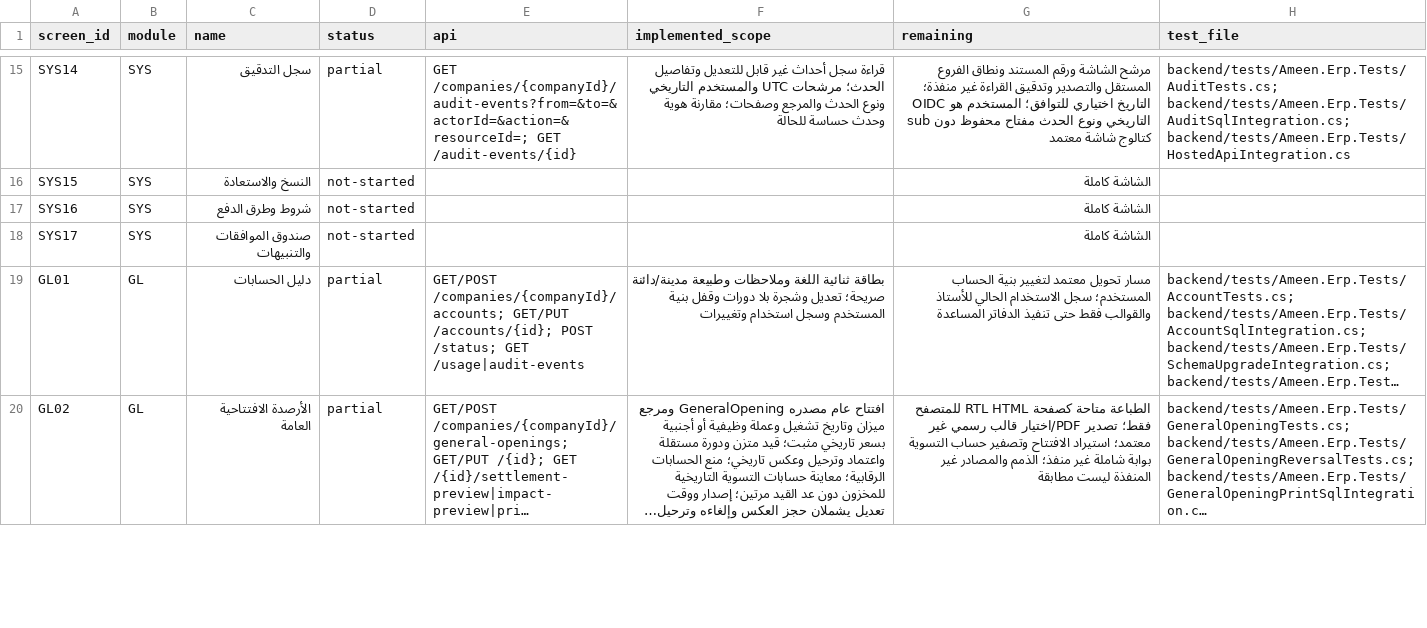
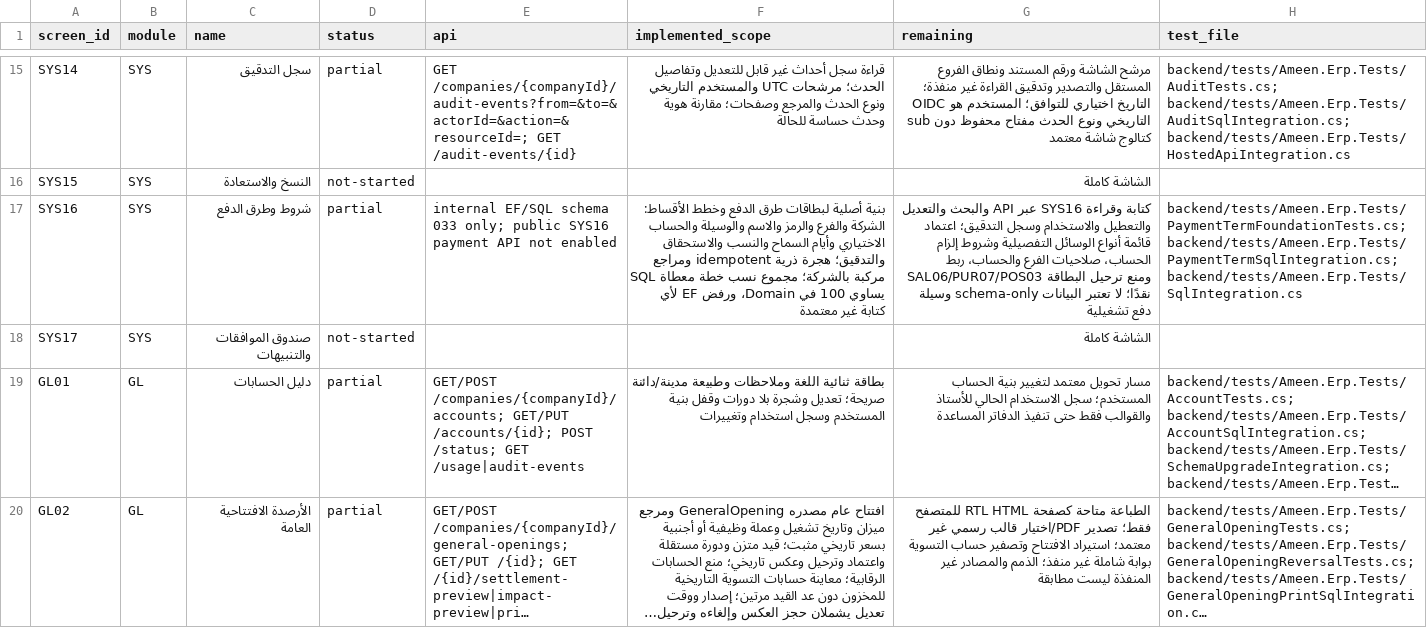
Before and after one commit to ameenalqershi/ameen-erp, a CSV file: docs/backend/screens-implementation.csv, drawn as a sheet; only a part is shown, gaps mark what is left out; long unchanged cells end in …; the diff names each change by its address in the sheet, - before the commit and + after, or states it on an @@ line.

```diff
--- a/docs/backend/screens-implementation.csv
+++ b/docs/backend/screens-implementation.csv
-D17 (status): not-started
+D17 (status): partial
-E17 (api): (empty)
+E17 (api): internal EF/SQL schema 033 only; public SYS16 payment API not enabled
-F17 (implemented_scope): (empty)
+F17 (implemented_scope): بنية أصلية لبطاقات طرق الدفع وخطط الأقساط: الشركة والفرع والرمز والاسم والوسيلة والحساب الاختياري وأيام السماح والنسب والاستحقاق والتدقيق؛ هجرة ذرية idempotent ومراجع SQL مركبة بالشركة؛ مجموع نسب خطة معطاة يساوي 100 في Domain، ورفض EF لأي كتابة غير معتمدة
-G17 (remaining): الشاشة كاملة
+G17 (remaining): كتابة وقراءة SYS16 عبر API والبحث والتعديل والتعطيل والاستخدام وسجل التدقيق؛ اعتماد قائمة أنواع الوسائل التفصيلية وشروط إلزام الحساب، صلاحيات الفرع والحساب، ربط SAL06/PUR07/POS03 ومنع ترحيل البطاقة نقدًا؛ لا تعتبر البيانات schema-only وسيلة دفع تشغيلية
-H17 (test_file): (empty)
+H17 (test_file): backend/tests/Ameen.Erp.Tests/PaymentTermFoundationTests.cs; backend/tests/Ameen.Erp.Tests/PaymentTermSqlIntegration.cs; backend/tests/Ameen.Erp.Tests/SqlIntegration.cs
```
Also changed, not shown: docs/backend/fields-implementation.csv, 13 other files.
